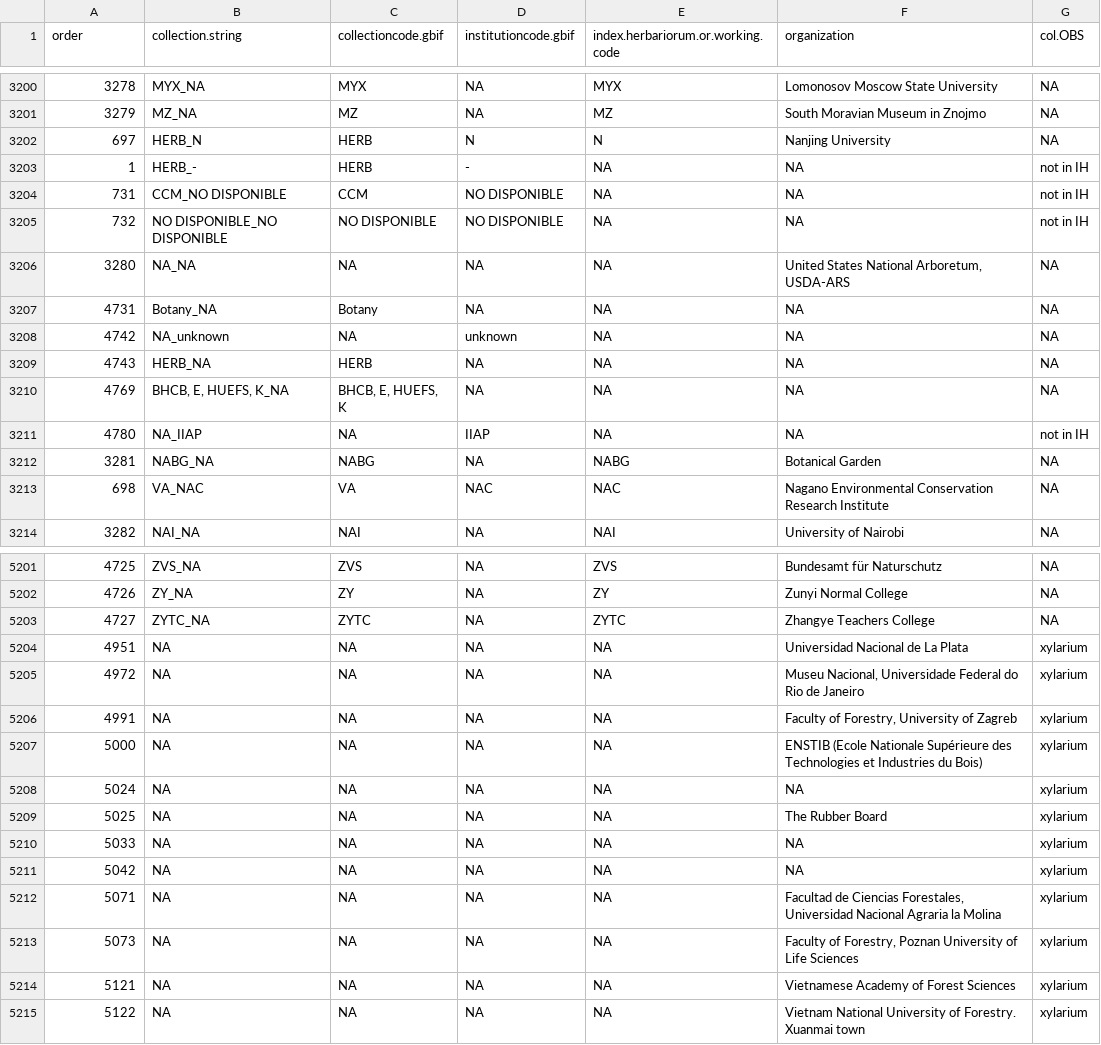
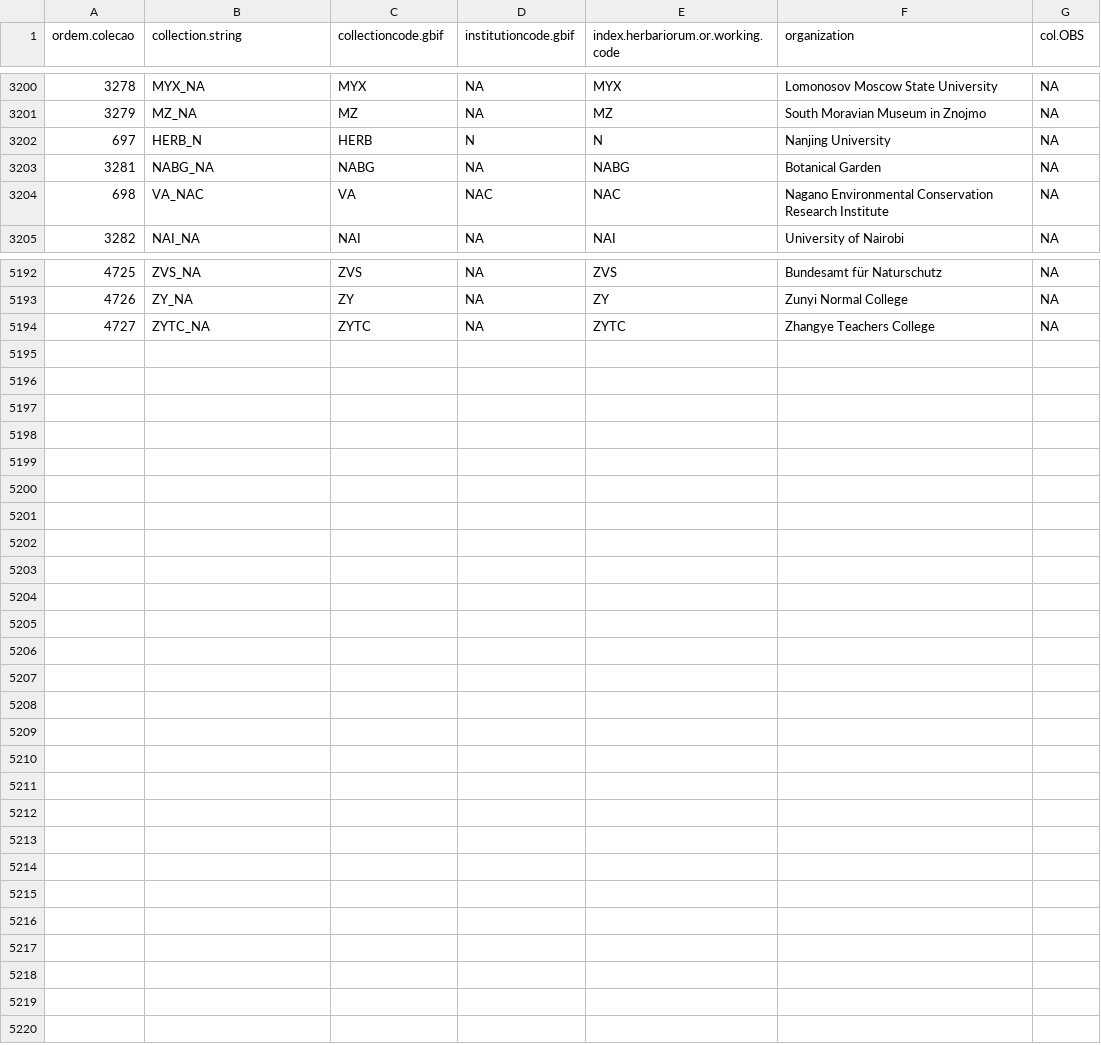
Before and after one commit to LimaRAF/plantR, a CSV file: data-raw/dictionaries/collectionCodes.csv, drawn as a sheet; only a part is shown, gaps mark what is left out; the diff names each change by its address in the sheet, - before the commit and + after, or states it on an @@ line.

```diff
--- a/data-raw/dictionaries/collectionCodes.csv
+++ b/data-raw/dictionaries/collectionCodes.csv
-A1: order
+A1: ordem.colecao
-row 3203: 1 | HERB_- | HERB | - | NA | NA | not in IH
-row 3204: 731 | CCM_NO DISPONIBLE | CCM | NO DISPONIBLE | NA | NA | not in IH
-row 3205: 732 | NO DISPONIBLE_NO DISPONIBLE | NO DISPONIBLE | NO DISPONIBLE | NA | NA | not in IH
-row 3206: 3280 | NA_NA | NA | NA | NA | United States National Arboretum, USDA-ARS | NA
-row 3207: 4731 | Botany_NA | Botany | NA | NA | NA | NA
-row 3208: 4742 | NA_unknown | NA | unknown | NA | NA | NA
-row 3209: 4743 | HERB_NA | HERB | NA | NA | NA | NA
-row 3210: 4769 | BHCB, E, HUEFS, K_NA | BHCB, E, HUEFS, K | NA | NA | NA | NA
-row 3211: 4780 | NA_IIAP | NA | IIAP | NA | NA | not in IH
-row 5204: 4951 | NA | NA | NA | NA | Universidad Nacional de La Plata | xylarium
-row 5205: 4972 | NA | NA | NA | NA | Museu Nacional, Universidade Federal do Rio de Janeiro | xylarium
-row 5206: 4991 | NA | NA | NA | NA | Faculty of Forestry, University of Zagreb | xylarium
-row 5207: 5000 | NA | NA | NA | NA | ENSTIB (Ecole Nationale Supérieure des Technologies et Industries du Bois) | xylarium
-row 5208: 5024 | NA | NA | NA | NA | NA | xylarium
-row 5209: 5025 | NA | NA | NA | NA | The Rubber Board | xylarium
-row 5210: 5033 | NA | NA | NA | NA | NA | xylarium
-row 5211: 5042 | NA | NA | NA | NA | NA | xylarium
-row 5212: 5071 | NA | NA | NA | NA | Facultad de Ciencias Forestales, Universidad Nacional Agraria la Molina | xylarium
-row 5213: 5073 | NA | NA | NA | NA | Faculty of Forestry, Poznan University of Life Sciences | xylarium
-row 5214: 5121 | NA | NA | NA | NA | Vietnamese Academy of Forest Sciences | xylarium
-row 5215: 5122 | NA | NA | NA | NA | Vietnam National University of Forestry. Xuanmai town | xylarium
```
Also changed, not shown: data-raw/dictionaries/replaceNames.csv, 5 other files.
